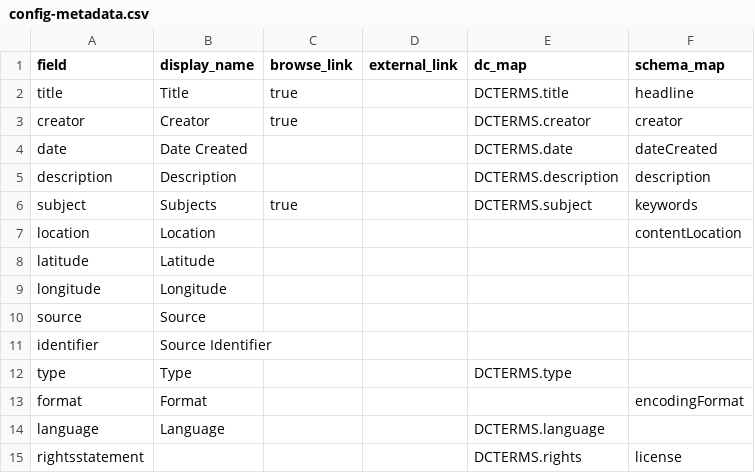
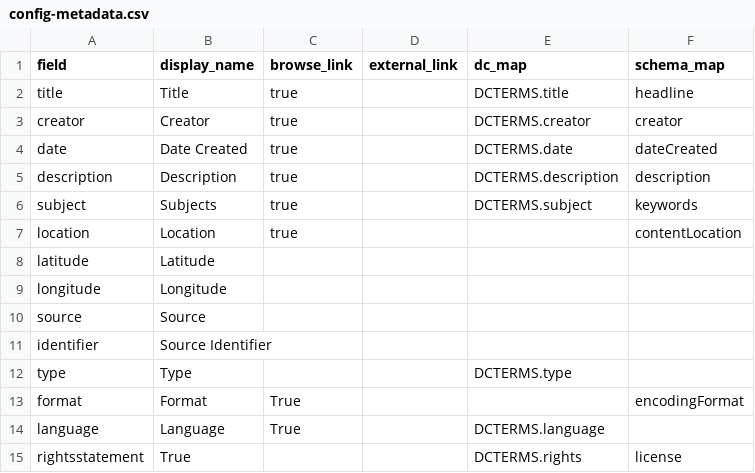
Before and after one commit to info663-sp25/ETD-sandbox, a CSV file: _data/config-metadata.csv, drawn as a sheet.

Commit message:
Update config-metadata.csv

```diff
--- a/_data/config-metadata.csv
+++ b/_data/config-metadata.csv
@@ -3,6 +3,6 @@ title,Title,true,,DCTERMS.title,headline
 creator,Creator,true,,DCTERMS.creator,creator
-date,Date Created,,,DCTERMS.date,dateCreated
-description,Description,,,DCTERMS.description,description
+date,Date Created,true,,DCTERMS.date,dateCreated
+description,Description,true,,DCTERMS.description,description
 subject,Subjects,true,,DCTERMS.subject,keywords
-location,Location,,,,contentLocation
+location,Location,true,,,contentLocation
 latitude,Latitude,,,,
@@ -12,4 +12,4 @@ identifier,Source Identifier,,,,
 type,Type,,,DCTERMS.type,
-format,Format,,,,encodingFormat
-language,Language,,,DCTERMS.language,
-rightsstatement,,,,DCTERMS.rights,license
+format,Format,True,,,encodingFormat
+language,Language,True,,DCTERMS.language,
+rightsstatement,True,,,DCTERMS.rights,license
```
